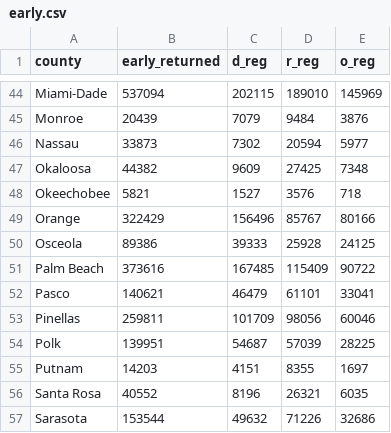
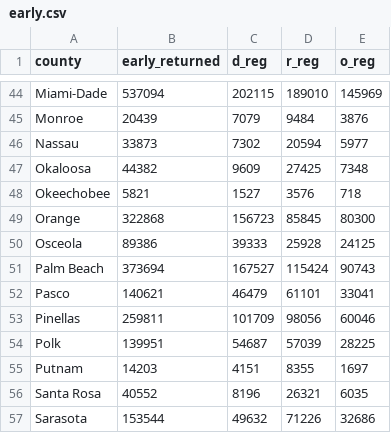
Before and after one commit to danbaer0413-cpu/election-needle, a CSV file: data/FL/governor/early.csv, drawn as a sheet; only a part is shown, gaps mark what is left out.

```diff
--- a/data/FL/governor/early.csv
+++ b/data/FL/governor/early.csv
@@ -48,5 +48,5 @@ Okaloosa,44382,9609,27425,7348
 Okeechobee,5821,1527,3576,718
-Orange,322429,156496,85767,80166
+Orange,322868,156723,85845,80300
 Osceola,89386,39333,25928,24125
-Palm Beach,373616,167485,115409,90722
+Palm Beach,373694,167527,115424,90743
 Pasco,140621,46479,61101,33041
```
Also changed, not shown: data/FL/u-s-senate-special/early.csv, data/auto_calls_log.csv, 7 other files.
